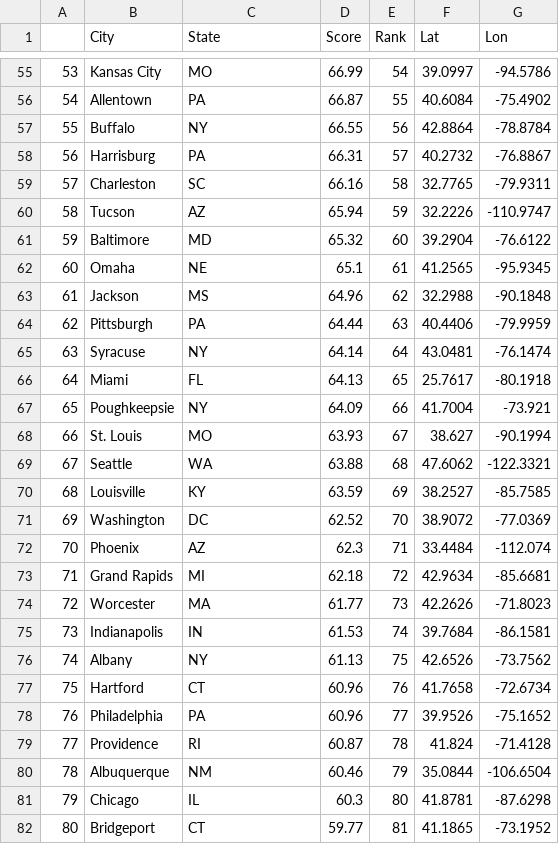
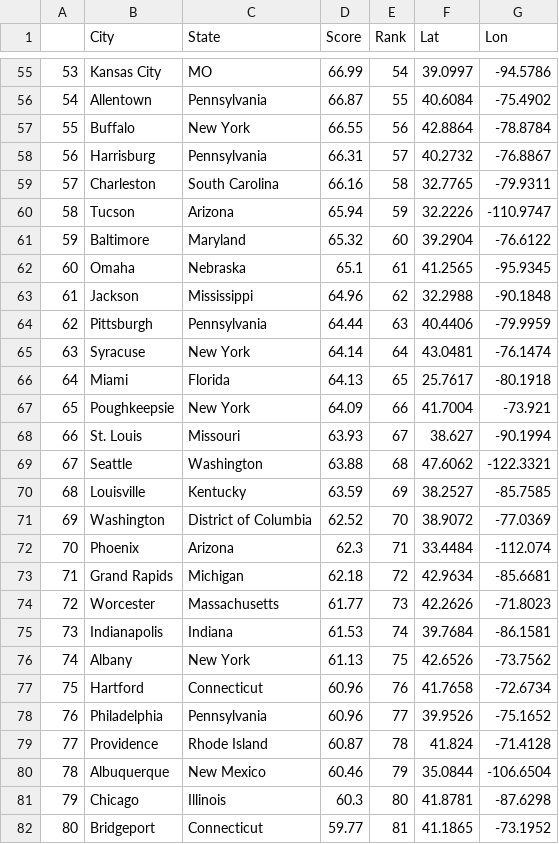
Before and after one commit to Isaaczhong7/cs571_final_project, a CSV file: dataset/total_pollen_score_ranking.csv, drawn as a sheet; only a part is shown, gaps mark what is left out; the diff covers the shown part only.

```diff
--- a/dataset/total_pollen_score_ranking.csv
+++ b/dataset/total_pollen_score_ranking.csv
@@ -55,28 +55,28 @@
 53,Kansas City,MO,66.99,54,39.0997,-94.5786
-54,Allentown,PA,66.87,55,40.6084,-75.4902
-55,Buffalo,NY,66.55,56,42.8864,-78.8784
-56,Harrisburg,PA,66.31,57,40.2732,-76.8867
-57,Charleston,SC,66.16,58,32.7765,-79.9311
-58,Tucson,AZ,65.94,59,32.2226,-110.9747
-59,Baltimore,MD,65.32,60,39.2904,-76.6122
-60,Omaha,NE,65.1,61,41.2565,-95.9345
-61,Jackson,MS,64.96,62,32.2988,-90.1848
-62,Pittsburgh,PA,64.44,63,40.4406,-79.9959
-63,Syracuse,NY,64.14,64,43.0481,-76.1474
-64,Miami,FL,64.13,65,25.7617,-80.1918
-65,Poughkeepsie,NY,64.09,66,41.7004,-73.921
-66,St. Louis,MO,63.93,67,38.627,-90.1994
-67,Seattle,WA,63.88,68,47.6062,-122.3321
-68,Louisville,KY,63.59,69,38.2527,-85.7585
-69,Washington,DC,62.52,70,38.9072,-77.0369
-70,Phoenix,AZ,62.3,71,33.4484,-112.074
-71,Grand Rapids,MI,62.18,72,42.9634,-85.6681
-72,Worcester,MA,61.77,73,42.2626,-71.8023
-73,Indianapolis,IN,61.53,74,39.7684,-86.1581
-74,Albany,NY,61.13,75,42.6526,-73.7562
-75,Hartford,CT,60.96,76,41.7658,-72.6734
-76,Philadelphia,PA,60.96,77,39.9526,-75.1652
-77,Providence,RI,60.87,78,41.824,-71.4128
-78,Albuquerque,NM,60.46,79,35.0844,-106.6504
-79,Chicago,IL,60.3,80,41.8781,-87.6298
-80,Bridgeport,CT,59.77,81,41.1865,-73.1952
+54,Allentown,Pennsylvania,66.87,55,40.6084,-75.4902
+55,Buffalo,New York,66.55,56,42.8864,-78.8784
+56,Harrisburg,Pennsylvania,66.31,57,40.2732,-76.8867
+57,Charleston,South Carolina,66.16,58,32.7765,-79.9311
+58,Tucson,Arizona,65.94,59,32.2226,-110.9747
+59,Baltimore,Maryland,65.32,60,39.2904,-76.6122
+60,Omaha,Nebraska,65.1,61,41.2565,-95.9345
+61,Jackson,Mississippi,64.96,62,32.2988,-90.1848
+62,Pittsburgh,Pennsylvania,64.44,63,40.4406,-79.9959
+63,Syracuse,New York,64.14,64,43.0481,-76.1474
+64,Miami,Florida,64.13,65,25.7617,-80.1918
+65,Poughkeepsie,New York,64.09,66,41.7004,-73.921
+66,St. Louis,Missouri,63.93,67,38.627,-90.1994
+67,Seattle,Washington,63.88,68,47.6062,-122.3321
+68,Louisville,Kentucky,63.59,69,38.2527,-85.7585
+69,Washington,District of Columbia,62.52,70,38.9072,-77.0369
+70,Phoenix,Arizona,62.3,71,33.4484,-112.074
+71,Grand Rapids,Michigan,62.18,72,42.9634,-85.6681
+72,Worcester,Massachusetts,61.77,73,42.2626,-71.8023
+73,Indianapolis,Indiana,61.53,74,39.7684,-86.1581
+74,Albany,New York,61.13,75,42.6526,-73.7562
+75,Hartford,Connecticut,60.96,76,41.7658,-72.6734
+76,Philadelphia,Pennsylvania,60.96,77,39.9526,-75.1652
+77,Providence,Rhode Island,60.87,78,41.824,-71.4128
+78,Albuquerque,New Mexico,60.46,79,35.0844,-106.6504
+79,Chicago,Illinois,60.3,80,41.8781,-87.6298
+80,Bridgeport,Connecticut,59.77,81,41.1865,-73.1952
```
Also changed, not shown: 72 edited cells elsewhere in this file, 1 other file.
